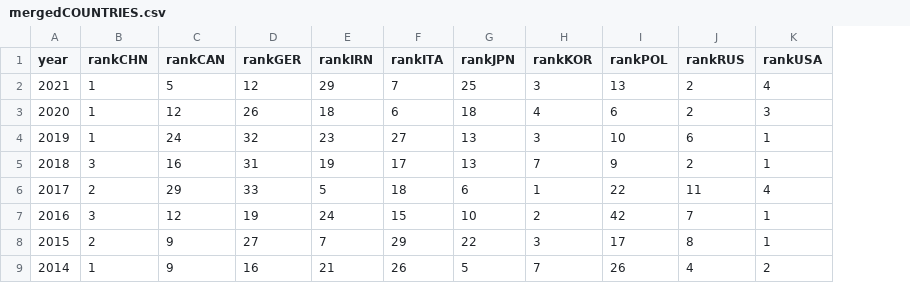
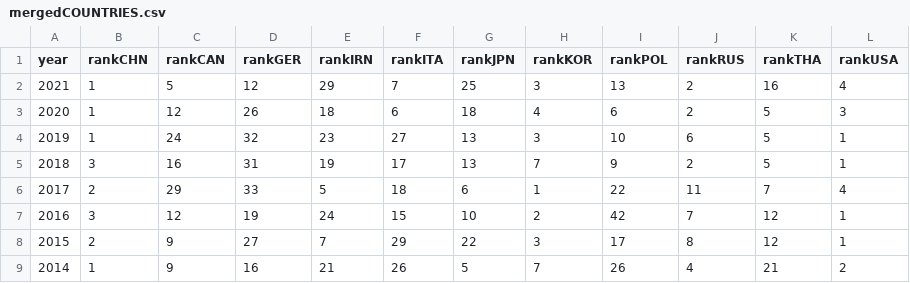
Before and after one commit to iedylag/Econometrics, a CSV file: mergedCOUNTRIES.csv, drawn as a sheet; only a part is shown; the diff names each change by its address in the sheet, - before the commit and + after, or states it on an @@ line.

Commit message:
Update mergedCOUNTRIES.csv

```diff
--- a/mergedCOUNTRIES.csv
+++ b/mergedCOUNTRIES.csv
+column K (rankTHA), rows 2-9: 16 | 5 | 5 | 5 | 7 | 12 | 12 | 21
```
